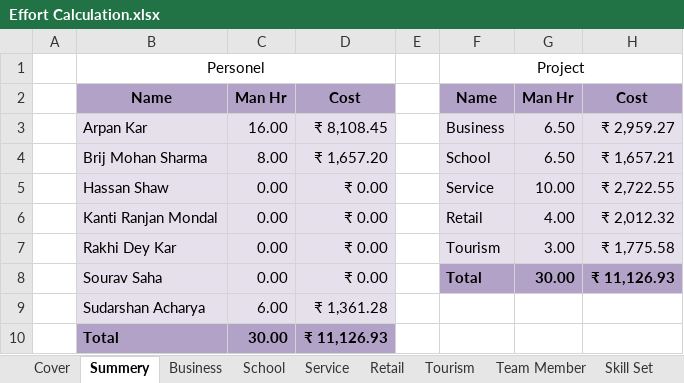
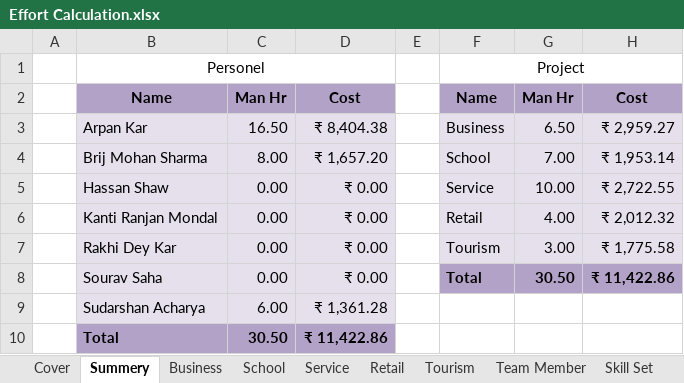
Before and after one commit to BinAff/Organization, an Excel workbook: Project Management/Effort Calculation.xlsx, sheet Summery, drawn as a sheet; values as stored, in another font and other column widths than the file's, no borders; the diff names each change by its address in the sheet, - before the commit and + after, or states it on an @@ line.

Commit message:
Changing model by introducing iterative approach for requirement

```diff
--- a/Project Management/Effort Calculation.xlsx (sheet Summery)
+++ b/Project Management/Effort Calculation.xlsx (sheet Summery)
-C3: 16.00
+C3: 16.50
-D3: ₹ 8,108.45
+D3: ₹ 8,404.38
-G4: 6.50
+G4: 7.00
-H4: ₹ 1,657.21
+H4: ₹ 1,953.14
-G8: 30.00
+G8: 30.50
-H8: ₹ 11,126.93
+H8: ₹ 11,422.86
-C10: 30.00
+C10: 30.50
-D10: ₹ 11,126.93
+D10: ₹ 11,422.86
```
Also changed, not shown: sheet School, sheet Cover.
